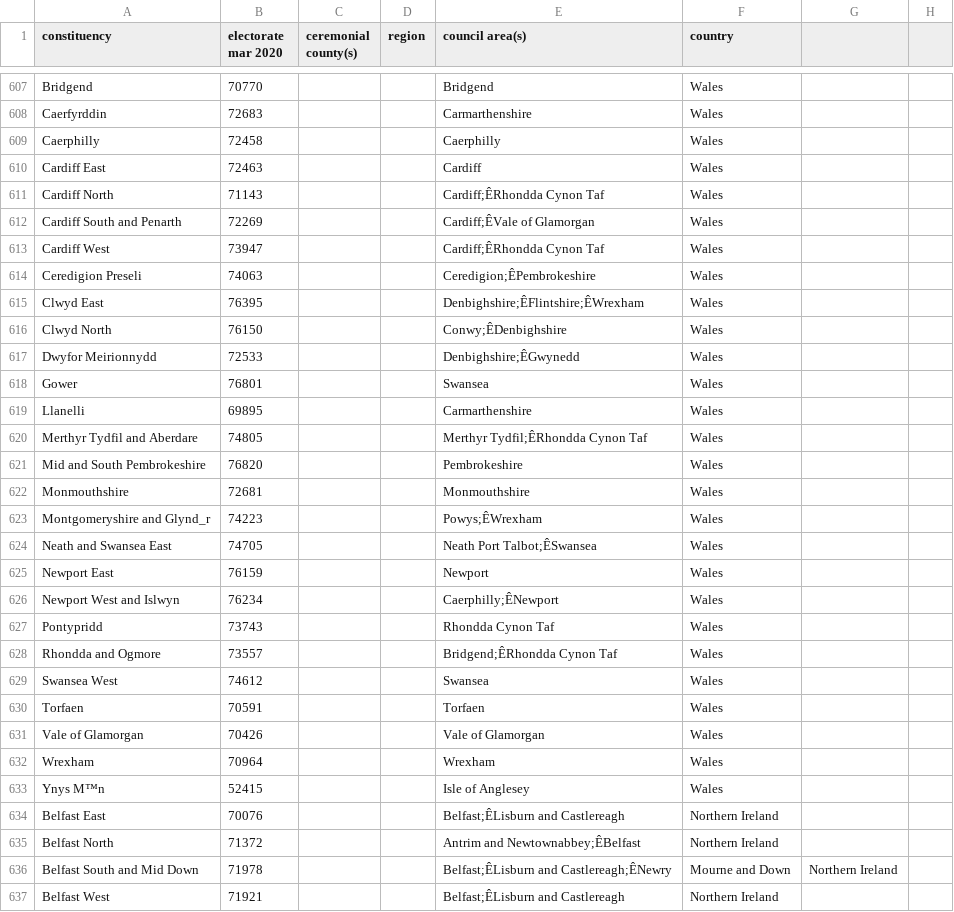
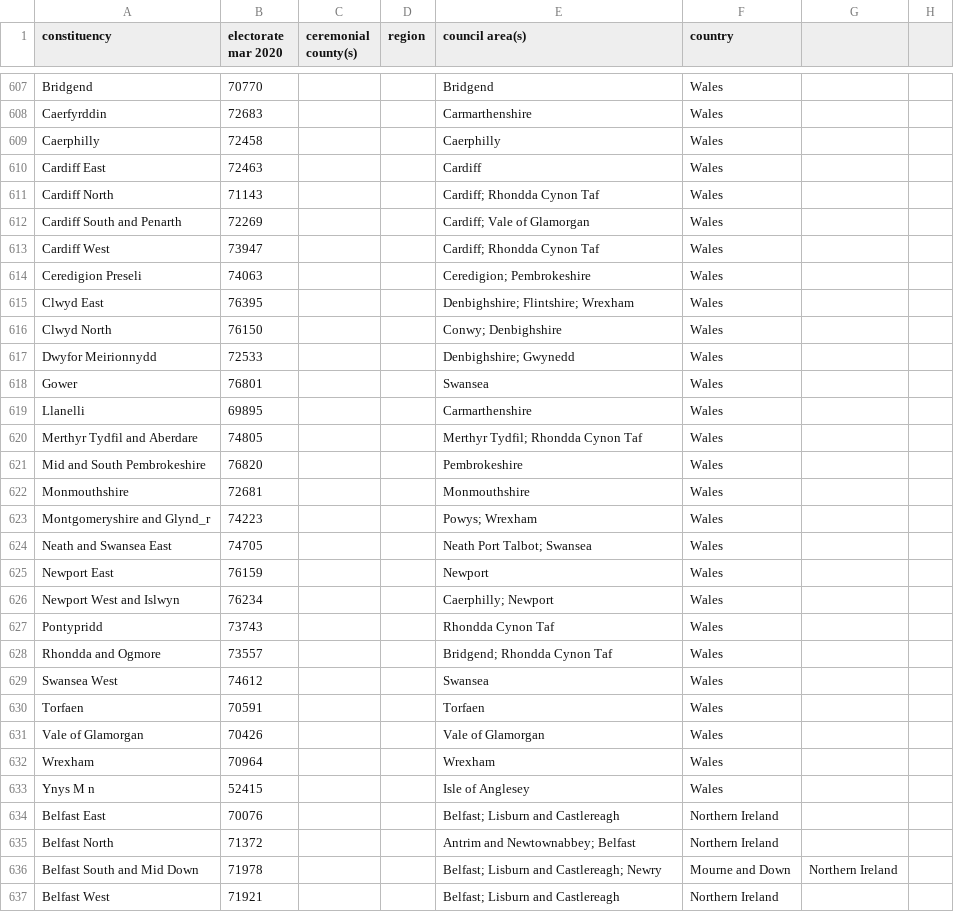
Before and after one commit to jaiveer-chadda/your-mp, a CSV file: resources/constituency_info/electorate_county_region_councilarea/constituencies_all_electorate_county_region_councilarea.csv, drawn as a sheet; only a part is shown, gaps mark what is left out; the diff covers the shown part only; the diff names each change by its address in the sheet, - before the commit and + after, or states it on an @@ line.

```diff
--- a/resources/constituency_info/electorate_county_region_councilarea/constituencies_all_electorate_county_region_councilarea.csv
+++ b/resources/constituency_info/electorate_county_region_councilarea/constituencies_all_electorate_county_region_councilarea.csv
-E611 (council area(s)): Cardiff;ÊRhondda Cynon Taf
+E611 (council area(s)): Cardiff; Rhondda Cynon Taf
-E612 (council area(s)): Cardiff;ÊVale of Glamorgan
+E612 (council area(s)): Cardiff; Vale of Glamorgan
-E613 (council area(s)): Cardiff;ÊRhondda Cynon Taf
+E613 (council area(s)): Cardiff; Rhondda Cynon Taf
-E614 (council area(s)): Ceredigion;ÊPembrokeshire
+E614 (council area(s)): Ceredigion; Pembrokeshire
-E615 (council area(s)): Denbighshire;ÊFlintshire;ÊWrexham
+E615 (council area(s)): Denbighshire; Flintshire; Wrexham
-E616 (council area(s)): Conwy;ÊDenbighshire
+E616 (council area(s)): Conwy; Denbighshire
-E617 (council area(s)): Denbighshire;ÊGwynedd
+E617 (council area(s)): Denbighshire; Gwynedd
-E620 (council area(s)): Merthyr Tydfil;ÊRhondda Cynon Taf
+E620 (council area(s)): Merthyr Tydfil; Rhondda Cynon Taf
-E623 (council area(s)): Powys;ÊWrexham
+E623 (council area(s)): Powys; Wrexham
-E624 (council area(s)): Neath Port Talbot;ÊSwansea
+E624 (council area(s)): Neath Port Talbot; Swansea
-E626 (council area(s)): Caerphilly;ÊNewport
+E626 (council area(s)): Caerphilly; Newport
-E628 (council area(s)): Bridgend;ÊRhondda Cynon Taf
+E628 (council area(s)): Bridgend; Rhondda Cynon Taf
-A633 (constituency): Ynys M™n
+A633 (constituency): Ynys M n
-E634 (council area(s)): Belfast;ÊLisburn and Castlereagh
+E634 (council area(s)): Belfast; Lisburn and Castlereagh
-E635 (council area(s)): Antrim and Newtownabbey;ÊBelfast
+E635 (council area(s)): Antrim and Newtownabbey; Belfast
-E636 (council area(s)): Belfast;ÊLisburn and Castlereagh;ÊNewry
+E636 (council area(s)): Belfast; Lisburn and Castlereagh; Newry
-E637 (council area(s)): Belfast;ÊLisburn and Castlereagh
+E637 (council area(s)): Belfast; Lisburn and Castlereagh
```
Also changed, not shown: 133 edited cells elsewhere in this file.
